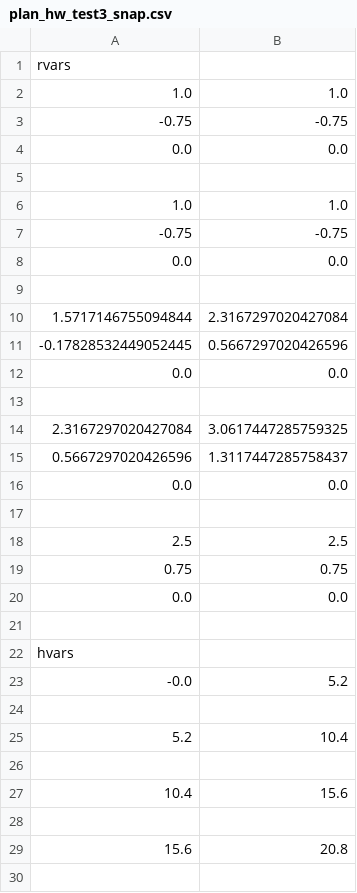
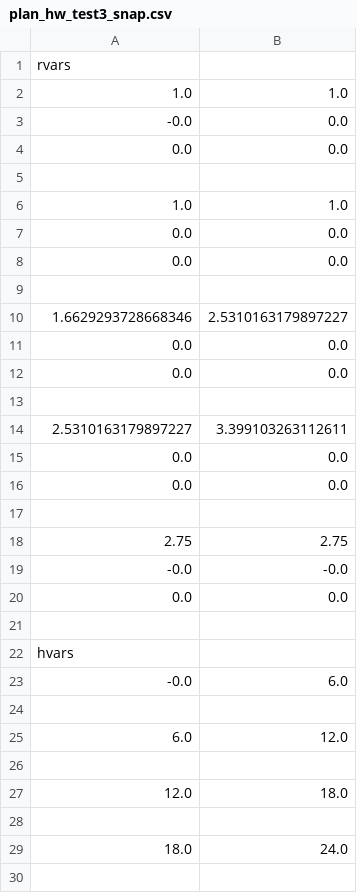
Before and after one commit to Arian-Kourangi/DA236X-Master-Thesis, a CSV file: impact_stl/impact_stl/planners/plans/hw_test3/plan_hw_test3_snap.csv, drawn as a sheet; only a part is shown; the diff covers the shown part only.

```diff
--- a/impact_stl/impact_stl/planners/plans/hw_test3/plan_hw_test3_snap.csv
+++ b/impact_stl/impact_stl/planners/plans/hw_test3/plan_hw_test3_snap.csv
@@ -2,3 +2,3 @@ rvars
 1.0,1.0
--0.75,-0.75
+-0.0,0.0
 0.0,0.0
@@ -6,15 +6,15 @@ rvars
 1.0,1.0
--0.75,-0.75
+0.0,0.0
 0.0,0.0
 
-1.5717146755094844,2.3167297020427084
--0.17828532449052445,0.5667297020426596
+1.6629293728668346,2.5310163179897227
+0.0,0.0
 0.0,0.0
 
-2.3167297020427084,3.0617447285759325
-0.5667297020426596,1.3117447285758437
+2.5310163179897227,3.399103263112611
+0.0,0.0
 0.0,0.0
 
-2.5,2.5
-0.75,0.75
+2.75,2.75
+-0.0,-0.0
 0.0,0.0
@@ -22,9 +22,9 @@ rvars
 hvars
--0.0,5.2
+-0.0,6.0
 
-5.2,10.4
+6.0,12.0
 
-10.4,15.6
+12.0,18.0
 
-15.6,20.8
+18.0,24.0
 
```
Also changed, not shown: 1 added row and 1 removed row elsewhere in this file, impact_stl/impact_stl/planners/plans/hw_test3/plan_hw_test3_crackle.csv, impact_stl/impact_stl/planners/plans/hw_test3/plan_hw_test3_pop.csv, 6 other files.
